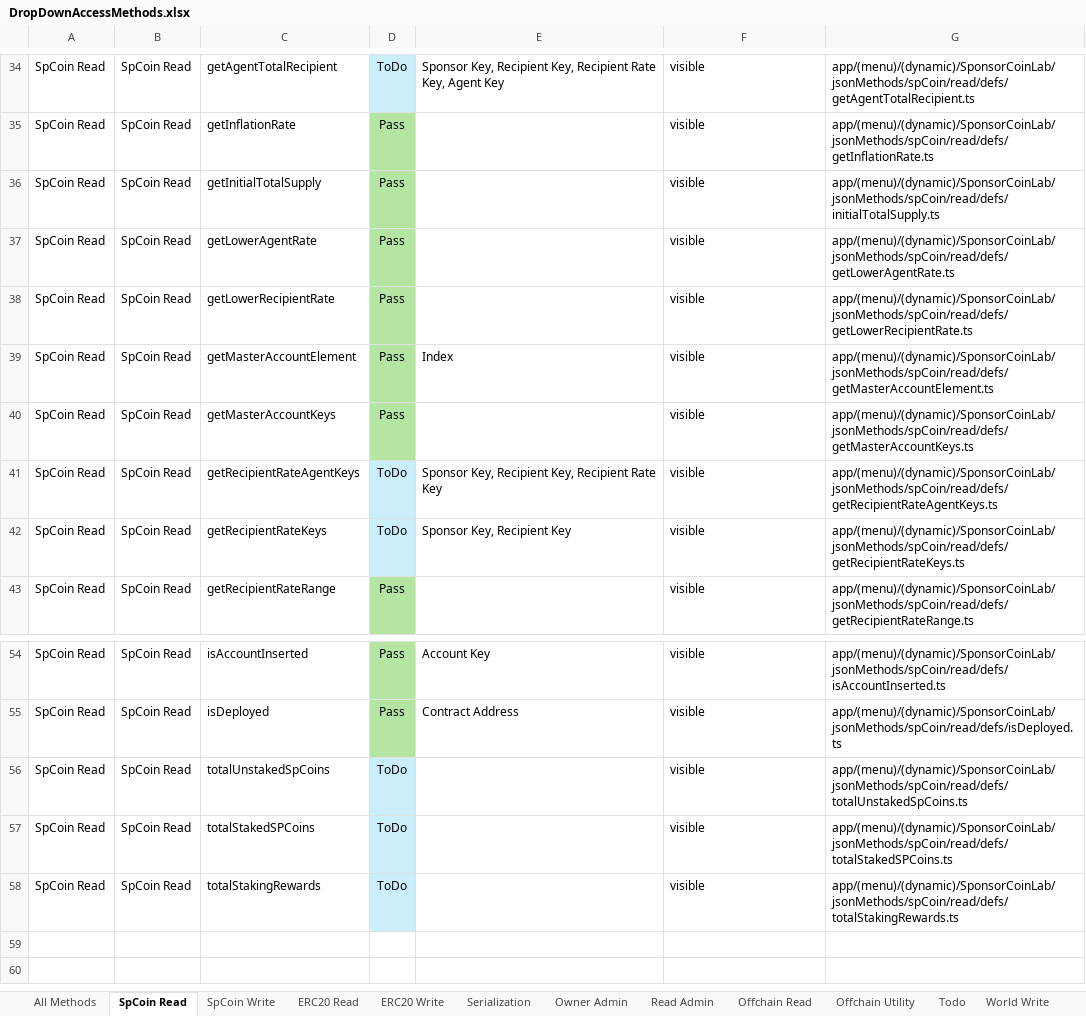
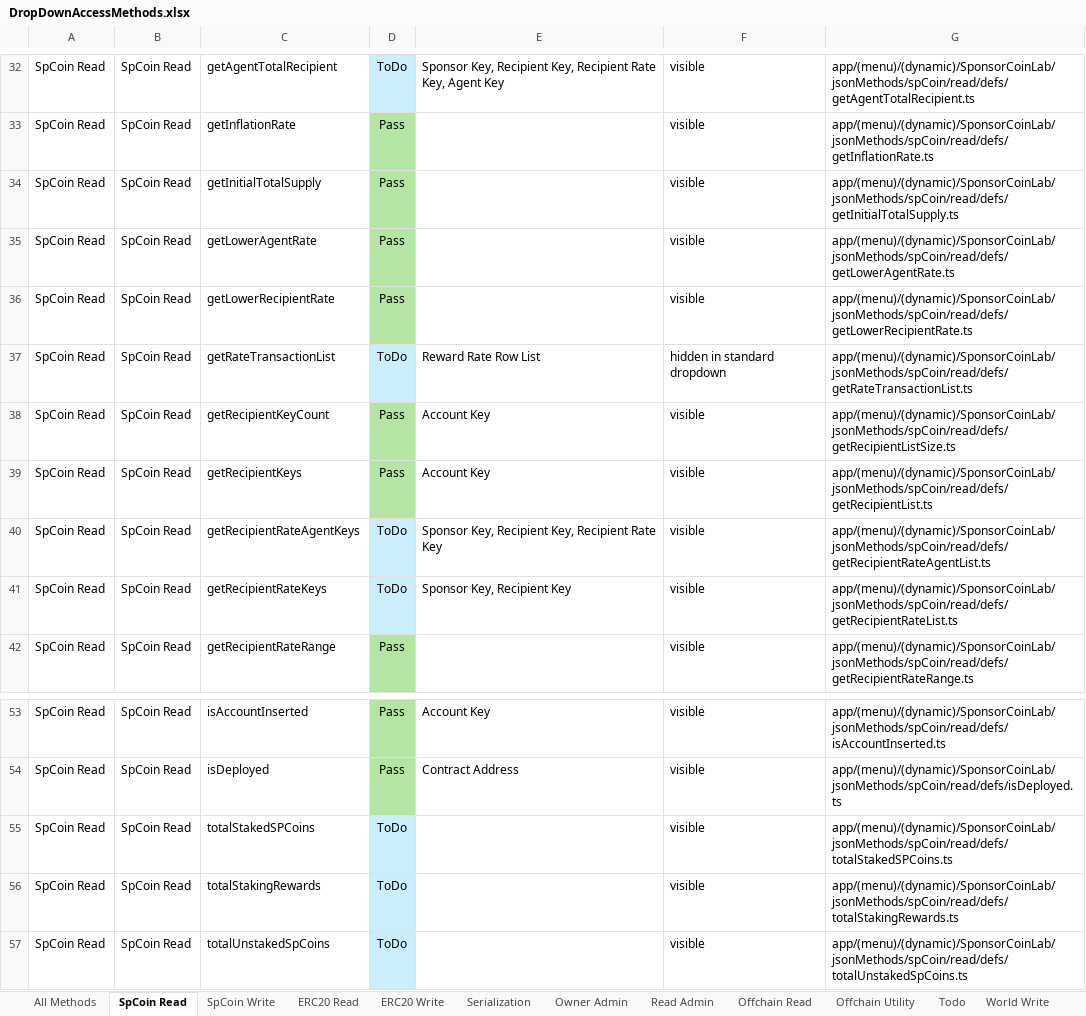
Before and after one commit to sponsorCoinAdmin/spcoin-nextjs-front-end, an Excel workbook: docs/DropDownAccessMethods.xlsx, sheet SpCoin Read, drawn as a sheet; only a part is shown, gaps mark what is left out; values as stored, in another font and other column widths than the file's, no borders; addresses are those after the commit; the diff covers the shown part only; the diff names each change by its address in the sheet, - before the commit and + after, or states it on an @@ line.

```diff
--- a/docs/DropDownAccessMethods.xlsx (sheet SpCoin Read)
+++ b/docs/DropDownAccessMethods.xlsx (sheet SpCoin Read)
-G34: app/(menu)/(dynamic)/SponsorCoinLab/jsonMethods/spCoin/read/defs/initialTotalSupply.ts
+G34: app/(menu)/(dynamic)/SponsorCoinLab/jsonMethods/spCoin/read/defs/getInitialTotalSupply.ts
+row 37: SpCoin Read | SpCoin Read | getRateTransactionList | ToDo | Reward Rate Row List | hidden in standard dropdown | app/(menu)/(dynamic)/SponsorCoinLab/jsonMethods/spCoin/read/defs/getRateTransactionList.ts
-C38: getMasterAccountElement
+C38: getRecipientKeyCount
-E38: Index
+E38: Account Key
-G38: app/(menu)/(dynamic)/SponsorCoinLab/jsonMethods/spCoin/read/defs/getMasterAccountElement.ts
+G38: app/(menu)/(dynamic)/SponsorCoinLab/jsonMethods/spCoin/read/defs/getRecipientListSize.ts
-C39: getMasterAccountKeys
+C39: getRecipientKeys
-E39: (empty)
+E39: Account Key
-G39: app/(menu)/(dynamic)/SponsorCoinLab/jsonMethods/spCoin/read/defs/getMasterAccountKeys.ts
+G39: app/(menu)/(dynamic)/SponsorCoinLab/jsonMethods/spCoin/read/defs/getRecipientList.ts
-G40: app/(menu)/(dynamic)/SponsorCoinLab/jsonMethods/spCoin/read/defs/getRecipientRateAgentKeys.ts
+G40: app/(menu)/(dynamic)/SponsorCoinLab/jsonMethods/spCoin/read/defs/getRecipientRateAgentList.ts
-G41: app/(menu)/(dynamic)/SponsorCoinLab/jsonMethods/spCoin/read/defs/getRecipientRateKeys.ts
+G41: app/(menu)/(dynamic)/SponsorCoinLab/jsonMethods/spCoin/read/defs/getRecipientRateList.ts
@@ row 56 moved to row 57: SpCoin Read @@
```
Also changed, not shown: 15 added rows, 17 removed rows, 6 moved rows and cell formats elsewhere in this sheet, 50 other files.
